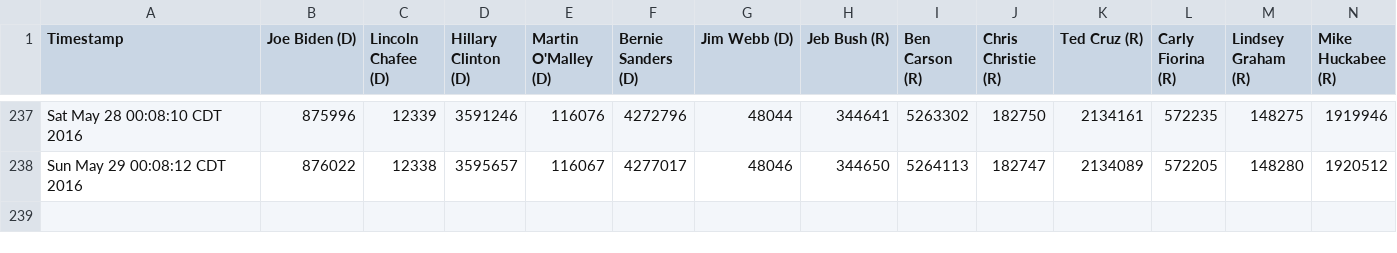
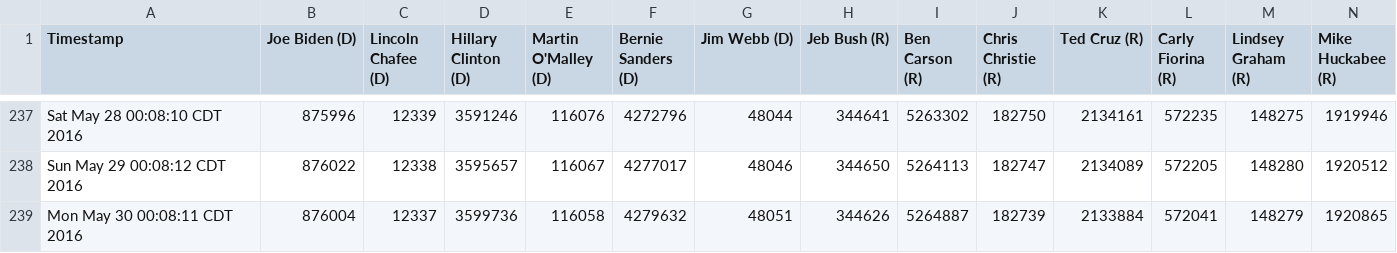
Before and after one commit to eaott/election, a CSV file: like_data.csv, drawn as a sheet; only a part is shown, gaps mark what is left out; rows hold the shown columns only; the diff names each change by its address in the sheet, - before the commit and + after, or states it on an @@ line.

Commit message:
nightly update

```diff
--- a/like_data.csv
+++ b/like_data.csv
+row 239: Mon May 30 00:08:11 CDT 2016 | 876004 | 12337 | 3599736 | 116058 | 4279632 | 48051 | 344626 | 5264887 | 182739 | 2133884 | 572041 | 148279 | 1920865
```
